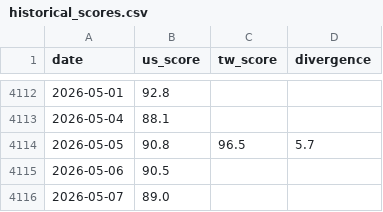
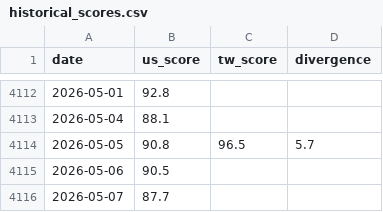
Before and after one commit to WenyuChiou/moodring, a CSV file: data/historical_scores.csv, drawn as a sheet; only a part is shown, gaps mark what is left out.

```diff
--- a/data/historical_scores.csv
+++ b/data/historical_scores.csv
@@ -4115,2 +4115,2 @@ date,us_score,tw_score,divergence
 2026-05-06,90.5,,
-2026-05-07,89.0,,
+2026-05-07,87.7,,
```
Also changed, not shown: docs/data/historical_scores.csv, 17 other files.
